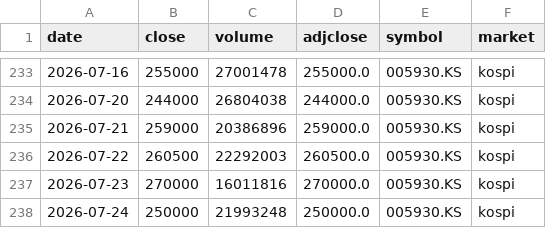
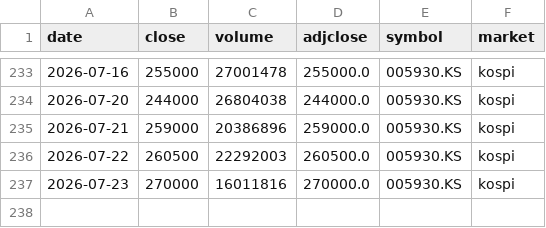
Before and after one commit to ssethj/samsung-price, a CSV file: data/005930_kospi_prices.csv, drawn as a sheet; only a part is shown, gaps mark what is left out; the diff names each change by its address in the sheet, - before the commit and + after, or states it on an @@ line.

Commit message:
Revert 2026-07-24
* Update 005930_kospi_prices.csv

* Update 005930_kospi_psu.csv

* Update 005930_kospi_vwap.csv

```diff
--- a/data/005930_kospi_prices.csv
+++ b/data/005930_kospi_prices.csv
-row 238: 2026-07-24 | 250000 | 21993248 | 250000.0 | 005930.KS | kospi
```
Also changed, not shown: data/005930_kospi_psu.csv, data/005930_kospi_vwap.csv.
